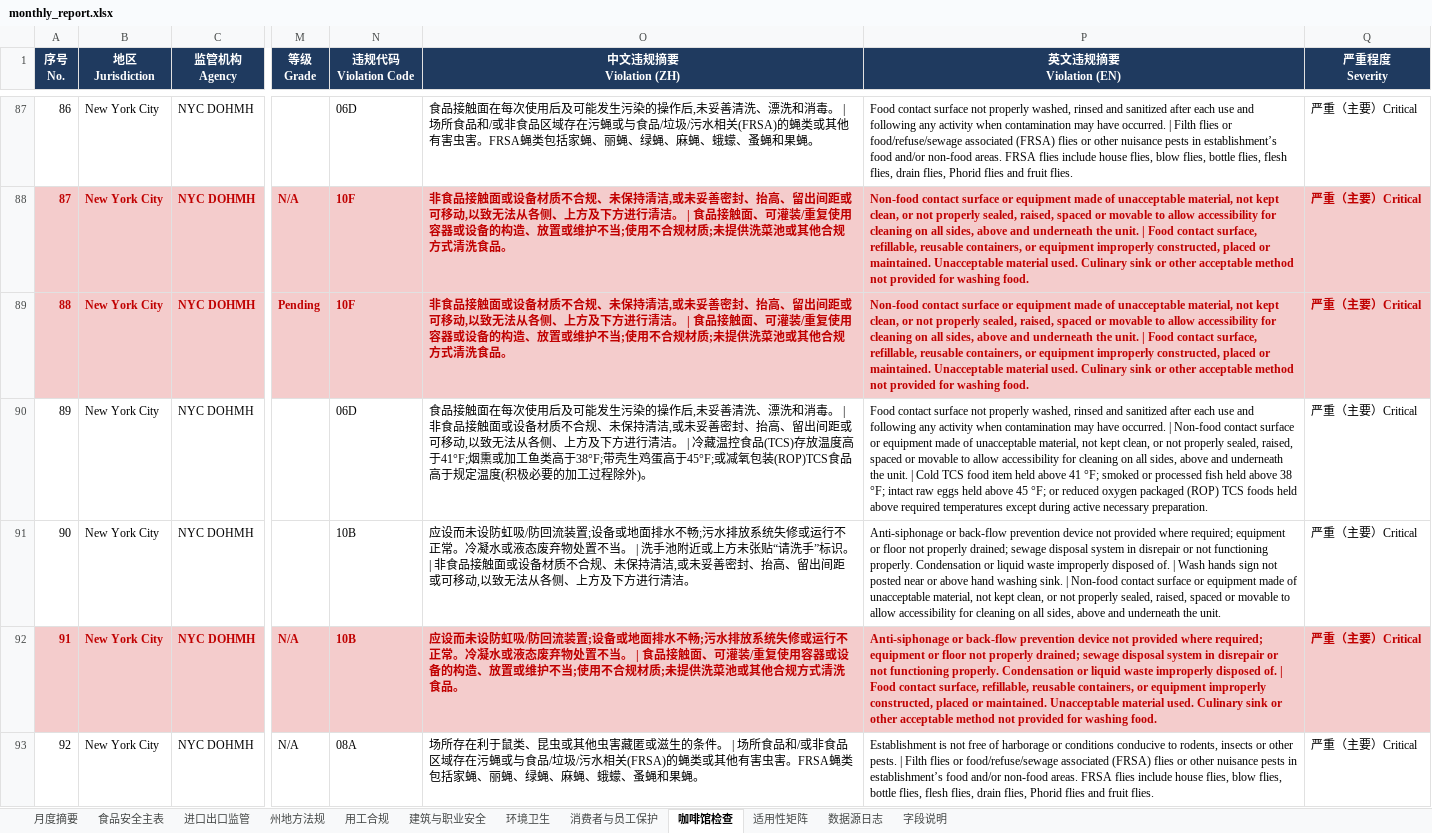
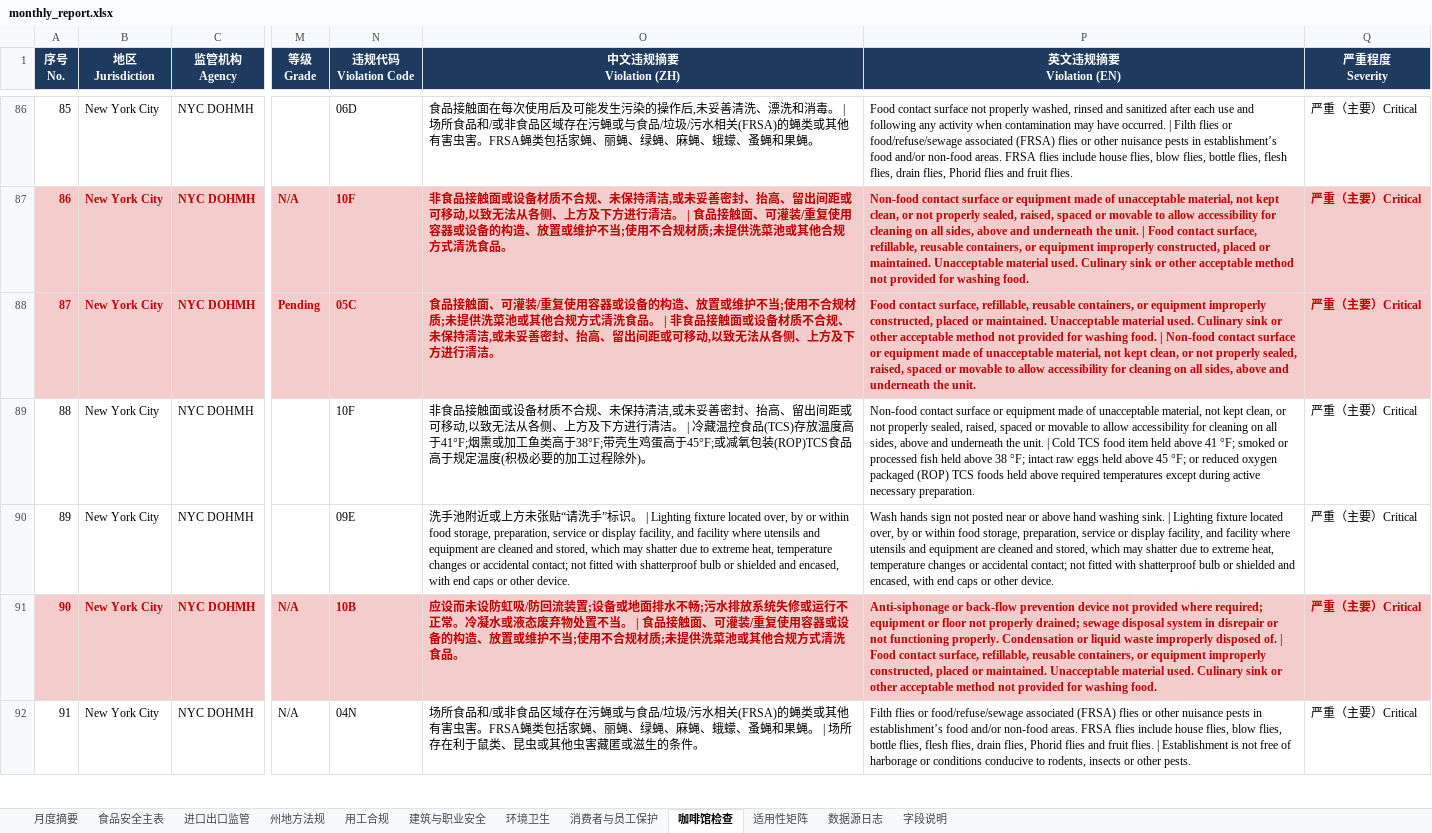
Before and after one commit to xiangyuzeng/qa_dashboard, an Excel workbook: public/exports/monthly_report.xlsx, sheet 咖啡馆检查, drawn as a sheet; only a part is shown, gaps mark what is left out; values as stored, in another font and other column widths than the file's, no borders; addresses are those after the commit; the diff covers the shown part only; the diff names each change by its address in the sheet, - before the commit and + after, or states it on an @@ line.

```diff
--- a/public/exports/monthly_report.xlsx (sheet 咖啡馆检查)
+++ b/public/exports/monthly_report.xlsx (sheet 咖啡馆检查)
@@ column A (序号 No.) renumbered from row 27 down @@
-N88 (违规代码 Violation Code): 10F
+N88 (违规代码 Violation Code): 05C
-O88 (中文违规摘要 Violation (ZH)): 非食品接触面或设备材质不合规、未保持清洁,或未妥善密封、抬高、留出间距或可移动,以致无法从各侧、上方及下方进行清洁。 | 食品接触面、可灌装/重复使用容器或设备的构造、放置或维护不当;使用不合规材质;未提供洗菜池或其他合规方式清洗食品。
+O88 (中文违规摘要 Violation (ZH)): 食品接触面、可灌装/重复使用容器或设备的构造、放置或维护不当;使用不合规材质;未提供洗菜池或其他合规方式清洗食品。 | 非食品接触面或设备材质不合规、未保持清洁,或未妥善密封、抬高、留出间距或可移动,以致无法从各侧、上方及下方进行清洁。
-P88 (英文违规摘要 Violation (EN)): Non-food contact surface or equipment made of unacceptable material, not kept clean, or not properly sealed, raised, spaced or movable to allow accessibility for cleaning on all sides, above and underneath the unit. | Food contact surface, refillable, reusable containers, or equipment improperly constructed, placed or maintained. Unacceptable material used. Culinary sink or other acceptable method not provided for washing food.
+P88 (英文违规摘要 Violation (EN)): Food contact surface, refillable, reusable containers, or equipment improperly constructed, placed or maintained. Unacceptable material used. Culinary sink or other acceptable method not provided for washing food. | Non-food contact surface or equipment made of unacceptable material, not kept clean, or not properly sealed, raised, spaced or movable to allow accessibility for cleaning on all sides, above and underneath the unit.
-N89 (违规代码 Violation Code): 06D
+N89 (违规代码 Violation Code): 10F
-O89 (中文违规摘要 Violation (ZH)): 食品接触面在每次使用后及可能发生污染的操作后,未妥善清洗、漂洗和消毒。 | 非食品接…
+O89 (中文违规摘要 Violation (ZH)): 非食品接…
-P89 (英文违规摘要 Violation (EN)): Food contact surface not properly washed, rinsed and sanitized after each use and following any activity when contamination may have occurred. | Non-food contact…
+P89 (英文违规摘要 Violation (EN)): Non-food contact…
-N90 (违规代码 Violation Code): 10B
+N90 (违规代码 Violation Code): 09E
-O90 (中文违规摘要 Violation (ZH)): 应设而未设防虹吸/防回流装置;设备或地面排水不畅;污水排放系统失修或运行不正常。冷凝水或液态废弃物处置不当。 | 洗手池附近或上方未张贴“请洗手”标识。 | 非食品接触面或设备材质不合规、未保持清洁,或未妥善密封、抬高、留出间距或可移动,以致无法从各侧、上方及下方进行清洁。
+O90 (中文违规摘要 Violation (ZH)): 洗手池附近或上方未张贴“请洗手”标识。 | Lighting fixture located over, by or within food storage, preparation, service or display facility, and facility where utensils and equipment are cleaned and stored, which may shatter due to extreme heat, temperature changes or accidental contact; not fitted with shatterproof bulb or shielded and encased, with end caps or other device.
-P90 (英文违规摘要 Violation (EN)): Anti-siphonage or back-flow prevention device not provided where required; equipment or floor not properly drained; sewage disposal system in disrepair or not functioning properly. Condensation or liquid waste improperly disposed of. | Wash hands sign not posted near or above hand washing sink. | Non-food contact surface or equipment made of unacceptable material, not kept clean, or not properly sealed, raised, spaced or movable to allow accessibility for cleaning on all sides, above and underneath the unit.
+P90 (英文违规摘要 Violation (EN)): Wash hands sign not posted near or above hand washing sink. | Lighting fixture located over, by or within food storage, preparation, service or display facility, and facility where utensils and equipment are cleaned and stored, which may shatter due to extreme heat, temperature changes or accidental contact; not fitted with shatterproof bulb or shielded and encased, with end caps or other device.
-N92 (违规代码 Violation Code): 08A
+N92 (违规代码 Violation Code): 04N
-O92 (中文违规摘要 Violation (ZH)): 场所存在利于鼠类、昆虫或其他虫害藏匿或滋生的条件。 | 场所食品和/或非食品区域存在污蝇或与食品/垃圾/污水相关(FRSA)的蝇类或其他有害虫害。FRSA蝇类包括家蝇、丽蝇、绿蝇、麻蝇、蛾蠓、蚤蝇和果蝇。
+O92 (中文违规摘要 Violation (ZH)): 场所食品和/或非食品区域存在污蝇或与食品/垃圾/污水相关(FRSA)的蝇类或其他有害虫害。FRSA蝇类包括家蝇、丽蝇、绿蝇、麻蝇、蛾蠓、蚤蝇和果蝇。 | 场所存在利于鼠类、昆虫或其他虫害藏匿或滋生的条件。
-P92 (英文违规摘要 Violation (EN)): Establishment is not free of harborage or conditions conducive to rodents, insects or other pests. | Filth flies or food/refuse/sewage associated (FRSA) flies or other nuisance pests in establishment’s food and/or non-food areas. FRSA flies include house flies, blow flies, bottle flies, flesh flies, drain flies, Phorid flies and fruit flies.
+P92 (英文违规摘要 Violation (EN)): Filth flies or food/refuse/sewage associated (FRSA) flies or other nuisance pests in establishment’s food and/or non-food areas. FRSA flies include house flies, blow flies, bottle flies, flesh flies, drain flies, Phorid flies and fruit flies. | Establishment is not free of harborage or conditions conducive to rodents, insects or other pests.
```
Also changed, not shown: 8 added rows, 24 removed rows, 2 moved rows, 68 edited cells and cell formats elsewhere in this sheet, sheet 环境卫生, sheet 数据源日志, sheet 适用性矩阵, sheet 月度摘要, 12 other files.
